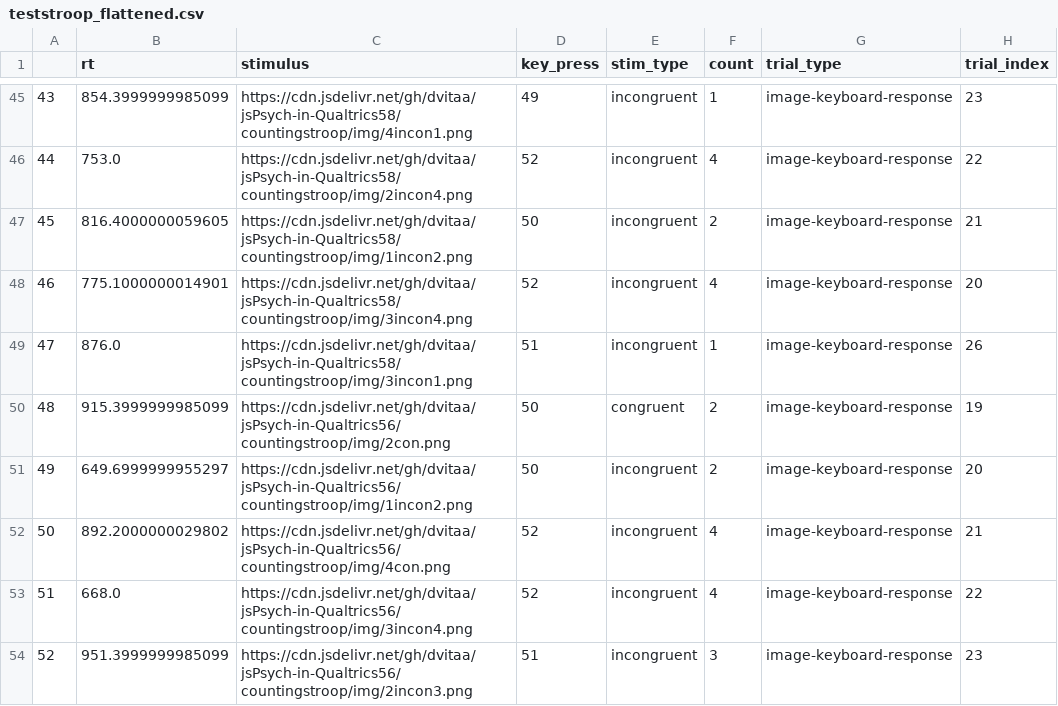
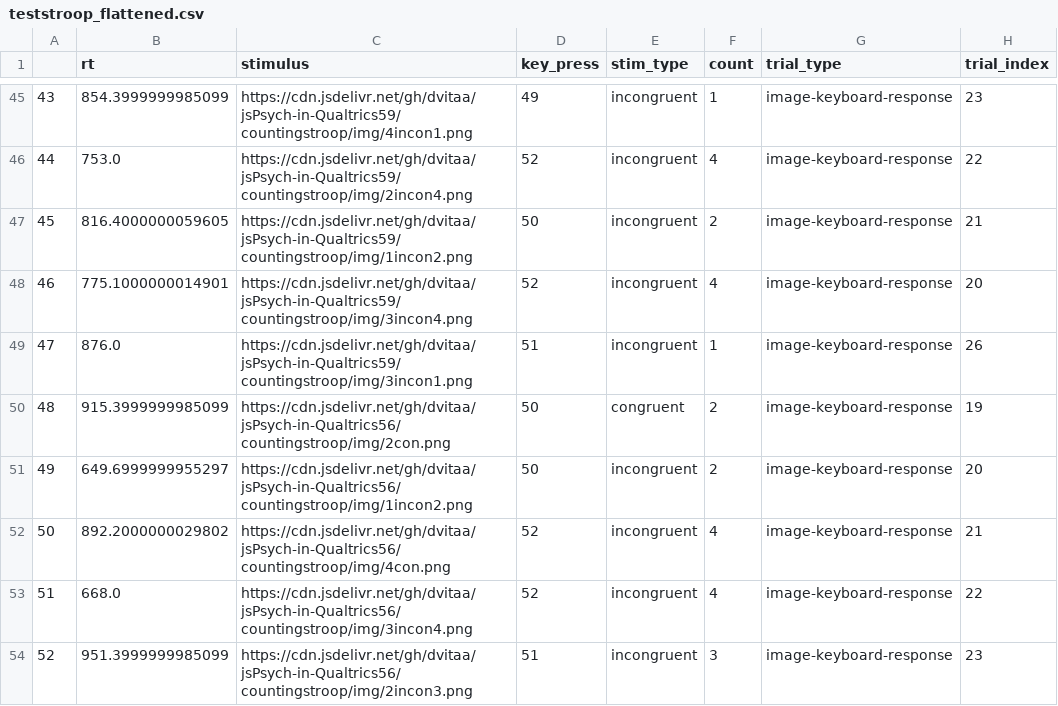
Before and after one commit to dvitaa/jsPsych-in-Qualtrics, a CSV file: countingstroop/teststroop_flattened.csv, drawn as a sheet; only a part is shown, gaps mark what is left out; the diff covers the shown part only; the diff names each change by its address in the sheet, - before the commit and + after, or states it on an @@ line.

```diff
--- a/countingstroop/teststroop_flattened.csv
+++ b/countingstroop/teststroop_flattened.csv
-C45 (stimulus): https://cdn.jsdelivr.net/gh/dvitaa/jsPsych-in-Qualtrics58/countingstroop/img/4incon1.png
+C45 (stimulus): https://cdn.jsdelivr.net/gh/dvitaa/jsPsych-in-Qualtrics59/countingstroop/img/4incon1.png
-C46 (stimulus): https://cdn.jsdelivr.net/gh/dvitaa/jsPsych-in-Qualtrics58/countingstroop/img/2incon4.png
+C46 (stimulus): https://cdn.jsdelivr.net/gh/dvitaa/jsPsych-in-Qualtrics59/countingstroop/img/2incon4.png
-C47 (stimulus): https://cdn.jsdelivr.net/gh/dvitaa/jsPsych-in-Qualtrics58/countingstroop/img/1incon2.png
+C47 (stimulus): https://cdn.jsdelivr.net/gh/dvitaa/jsPsych-in-Qualtrics59/countingstroop/img/1incon2.png
-C48 (stimulus): https://cdn.jsdelivr.net/gh/dvitaa/jsPsych-in-Qualtrics58/countingstroop/img/3incon4.png
+C48 (stimulus): https://cdn.jsdelivr.net/gh/dvitaa/jsPsych-in-Qualtrics59/countingstroop/img/3incon4.png
-C49 (stimulus): https://cdn.jsdelivr.net/gh/dvitaa/jsPsych-in-Qualtrics58/countingstroop/img/3incon1.png
+C49 (stimulus): https://cdn.jsdelivr.net/gh/dvitaa/jsPsych-in-Qualtrics59/countingstroop/img/3incon1.png
```
Also changed, not shown: 27 edited cells elsewhere in this file, countingstroop/stroop.csv, countingstroop/teststroop.csv, 8 other files.
